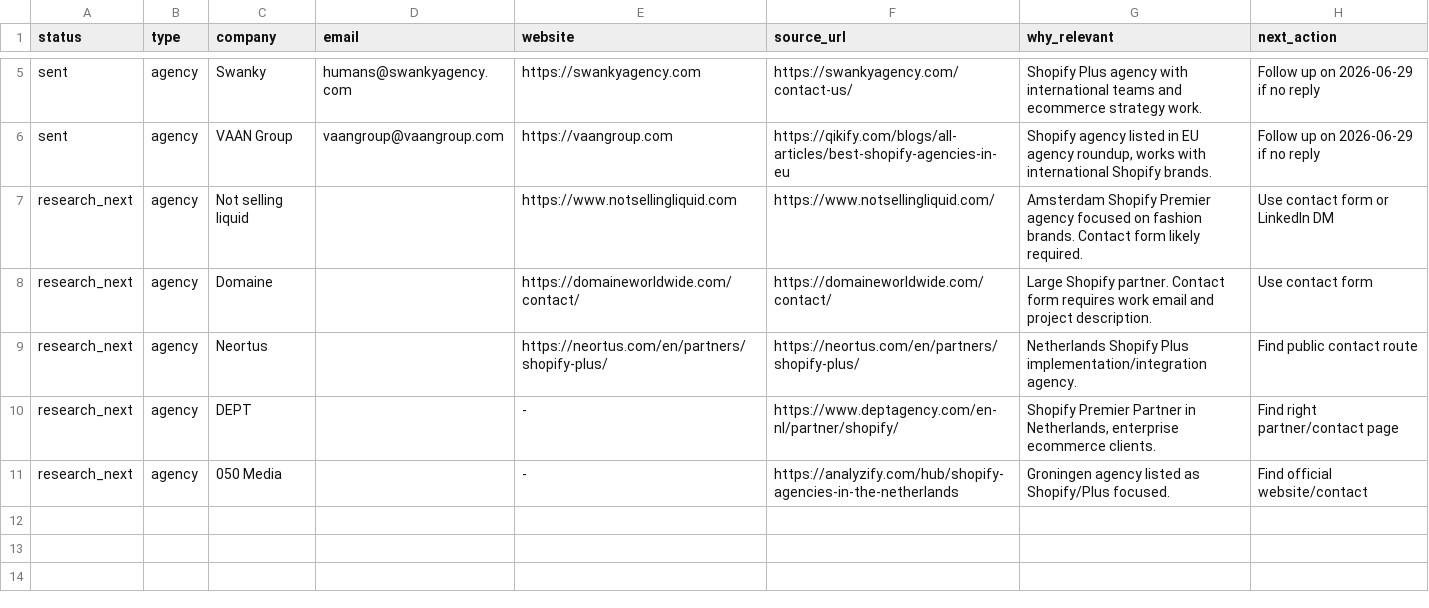
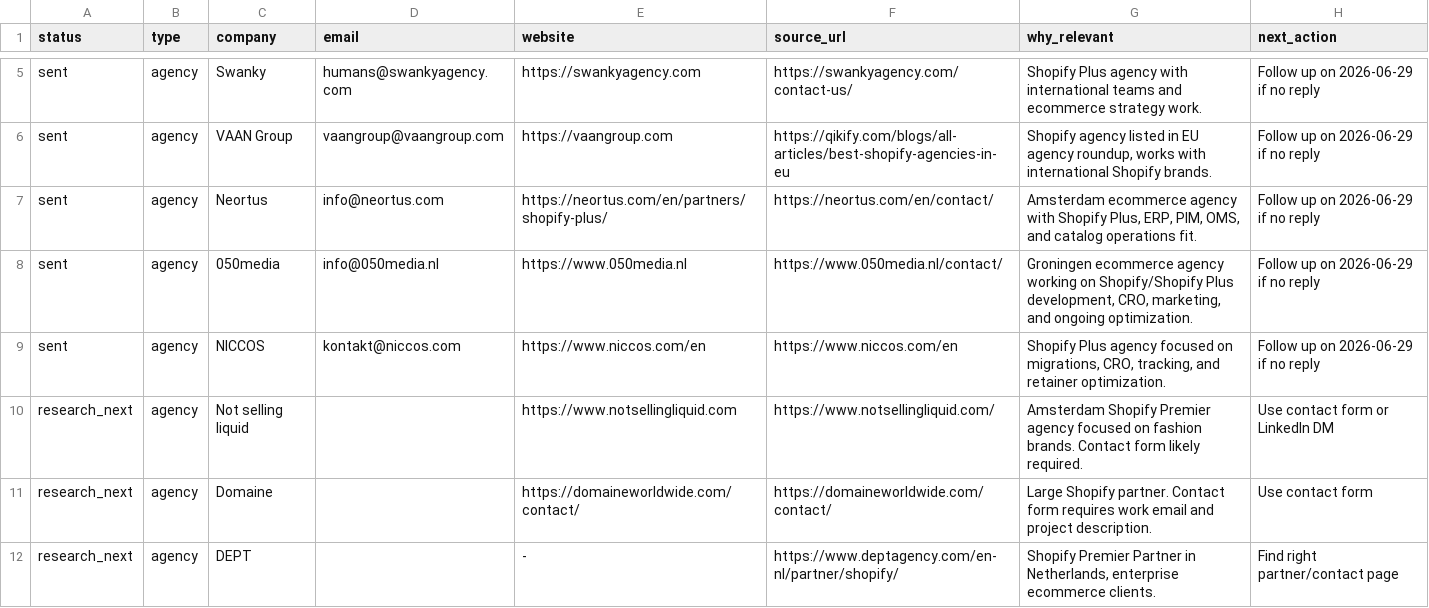
Before and after one commit to jonathanvanderelst1997/profit-guard, a CSV file: marketing/launch-outreach/leads.csv, drawn as a sheet; only a part is shown, gaps mark what is left out; removed rows and columns are numbered as before the commit, all else as after; the diff names each change by its address in the sheet, - before the commit and + after, or states it on an @@ line.

Commit message:
Add additional launch outreach sends

```diff
--- a/marketing/launch-outreach/leads.csv
+++ b/marketing/launch-outreach/leads.csv
+row 7: sent | agency | Neortus | info@neortus.com | https://neortus.com/en/partners/shopify-plus/ | https://neortus.com/en/contact/ | Amsterdam ecommerce agency with Shopify Plus, ERP, PIM, OMS, and catalog operations fit. | Follow up on 2026-06-29 if no reply
+row 8: sent | agency | 050media | info@050media.nl | https://www.050media.nl | https://www.050media.nl/contact/ | Groningen ecommerce agency working on Shopify/Shopify Plus development, CRO, marketing, and ongoing optimization. | Follow up on 2026-06-29 if no reply
+row 9: sent | agency | NICCOS | kontakt@niccos.com | https://www.niccos.com/en | https://www.niccos.com/en | Shopify Plus agency focused on migrations, CRO, tracking, and retainer optimization. | Follow up on 2026-06-29 if no reply
-row 9: research_next | agency | Neortus |  | https://neortus.com/en/partners/shopify-plus/ | https://neortus.com/en/partners/shopify-plus/ | Netherlands Shopify Plus implementation/integration agency. | Find public contact route
-row 11: research_next | agency | 050 Media |  | - | https://analyzify.com/hub/shopify-agencies-in-the-netherlands | Groningen agency listed as Shopify/Plus focused. | Find official website/contact
```
Also changed, not shown: 1 other file.
